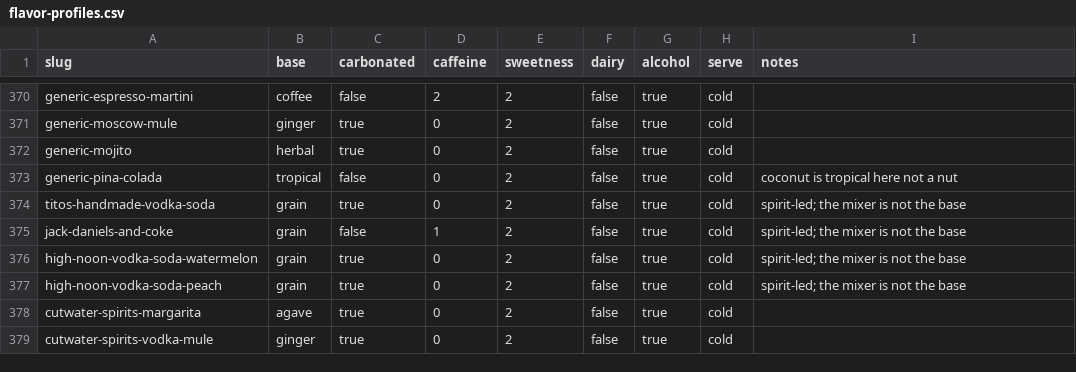
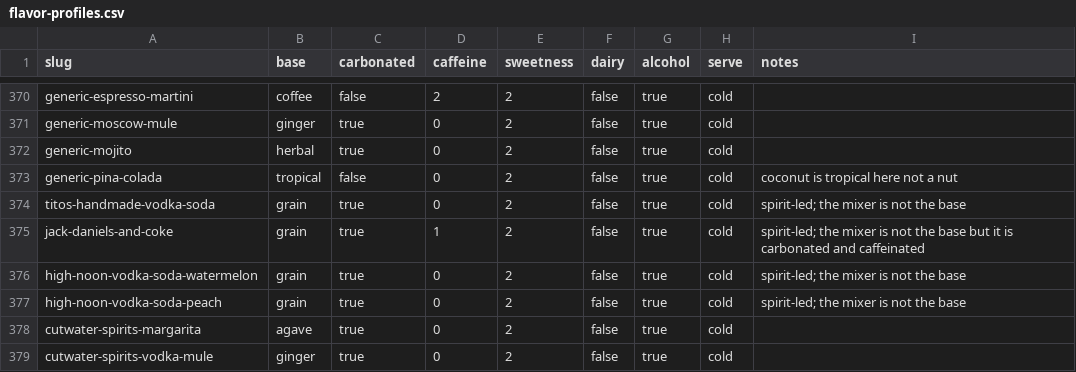
Before and after one commit to mbwiller/bevi, a CSV file: data/catalog/flavor-profiles.csv, drawn as a sheet; only a part is shown, gaps mark what is left out; the diff covers the shown part only.

```diff
--- a/data/catalog/flavor-profiles.csv
+++ b/data/catalog/flavor-profiles.csv
@@ -374,3 +374,3 @@ generic-pina-colada,tropical,false,0,2,false,true,cold,coconut is tropical here
 titos-handmade-vodka-soda,grain,true,0,2,false,true,cold,spirit-led; the mixer is not the base
-jack-daniels-and-coke,grain,false,1,2,false,true,cold,spirit-led; the mixer is not the base
+jack-daniels-and-coke,grain,true,1,2,false,true,cold,spirit-led; the mixer is not the base but it is carbonated and caffeinated
 high-noon-vodka-soda-watermelon,grain,true,0,2,false,true,cold,spirit-led; the mixer is not the base
```
Also changed, not shown: 14 edited cells elsewhere in this file, 1 other file.
